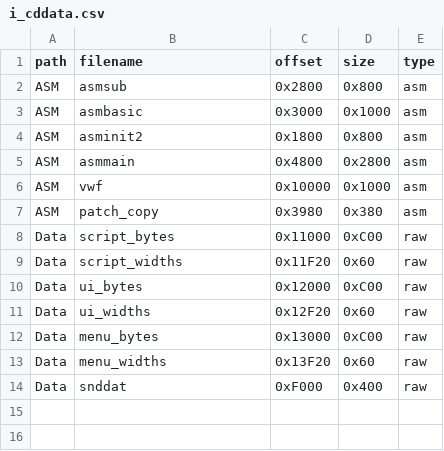
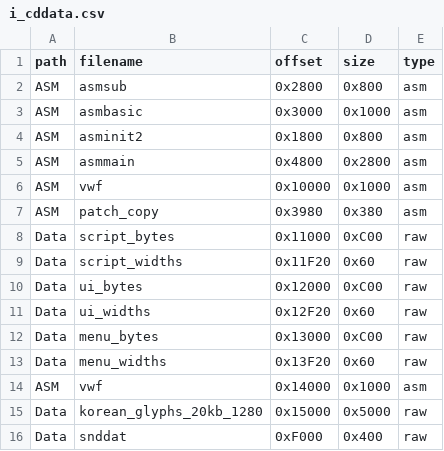
Before and after one commit to KLostSoul/PC88-Mirrors-Localization, a CSV file: korean_mirrors_tools/Data/i_cddata.csv, drawn as a sheet; the diff names each change by its address in the sheet, - before the commit and + after, or states it on an @@ line.

Commit message:
feat: implement Korean dual-bank VWF path

```diff
--- a/korean_mirrors_tools/Data/i_cddata.csv
+++ b/korean_mirrors_tools/Data/i_cddata.csv
+row 14: ASM | vwf | 0x14000 | 0x1000 | asm
+row 15: Data | korean_glyphs_20kb_1280 | 0x15000 | 0x5000 | raw
```
Also changed, not shown: 10 other files.
